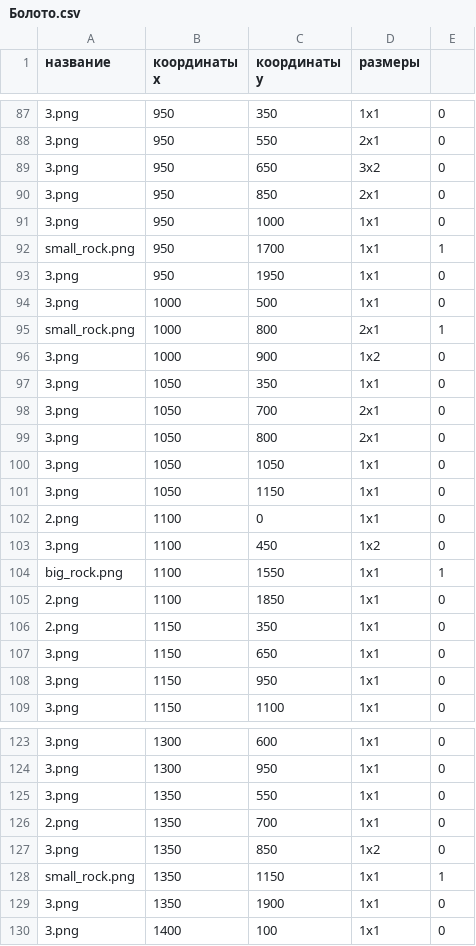
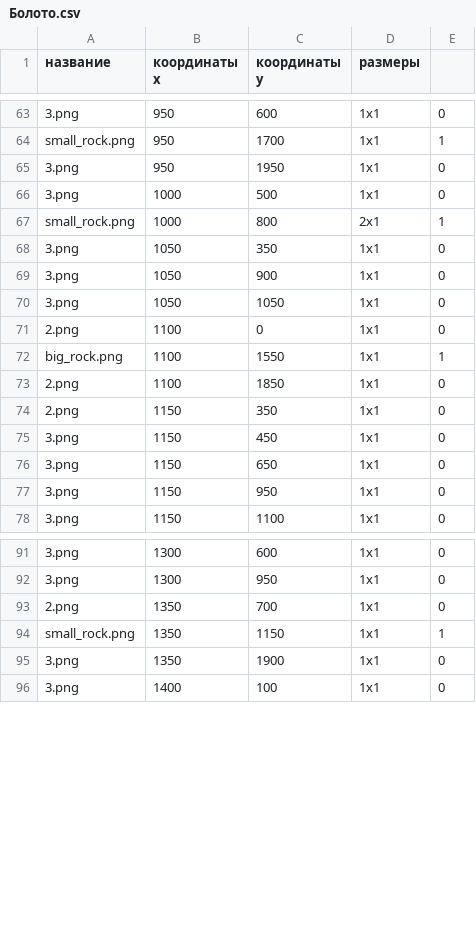
Before and after one commit to NukeHere/git_project1, a CSV file: Menu/data/Болото.csv, drawn as a sheet; only a part is shown, gaps mark what is left out; removed rows and columns are numbered as before the commit, all else as after; the diff covers the shown part only; the diff names each change by its address in the sheet, - before the commit and + after, or states it on an @@ line.

```diff
--- a/Menu/data/Болото.csv
+++ b/Menu/data/Болото.csv
-C63 (координаты y): 350
+C63 (координаты y): 600
-row 88: 3.png | 950 | 550 | 2x1 | 0
-row 89: 3.png | 950 | 650 | 3x2 | 0
-row 90: 3.png | 950 | 850 | 2x1 | 0
-row 91: 3.png | 950 | 1000 | 1x1 | 0
-row 96: 3.png | 1000 | 900 | 1x2 | 0
-C69 (координаты y): 700
+C69 (координаты y): 900
-D69 (размеры): 2x1
+D69 (размеры): 1x1
-row 99: 3.png | 1050 | 800 | 2x1 | 0
-row 101: 3.png | 1050 | 1150 | 1x1 | 0
-row 103: 3.png | 1100 | 450 | 1x2 | 0
+row 75: 3.png | 1150 | 450 | 1x1 | 0
-row 125: 3.png | 1350 | 550 | 1x1 | 0
-row 127: 3.png | 1350 | 850 | 1x2 | 0
```
Also changed, not shown: 1 added row, 25 removed rows and 10 edited cells elsewhere in this file, 4 other files.
